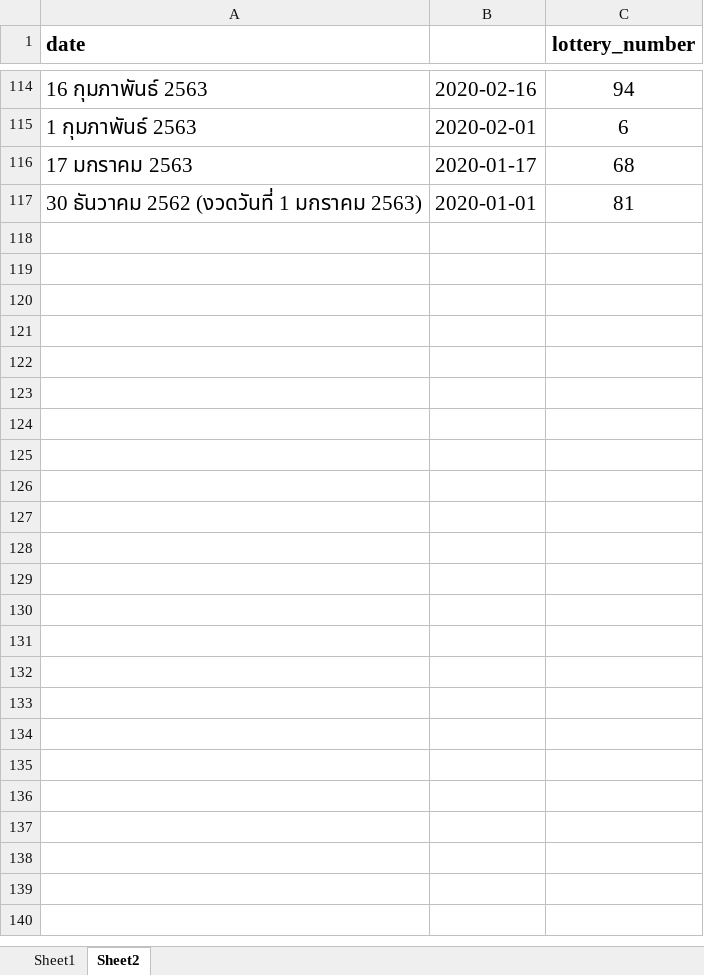
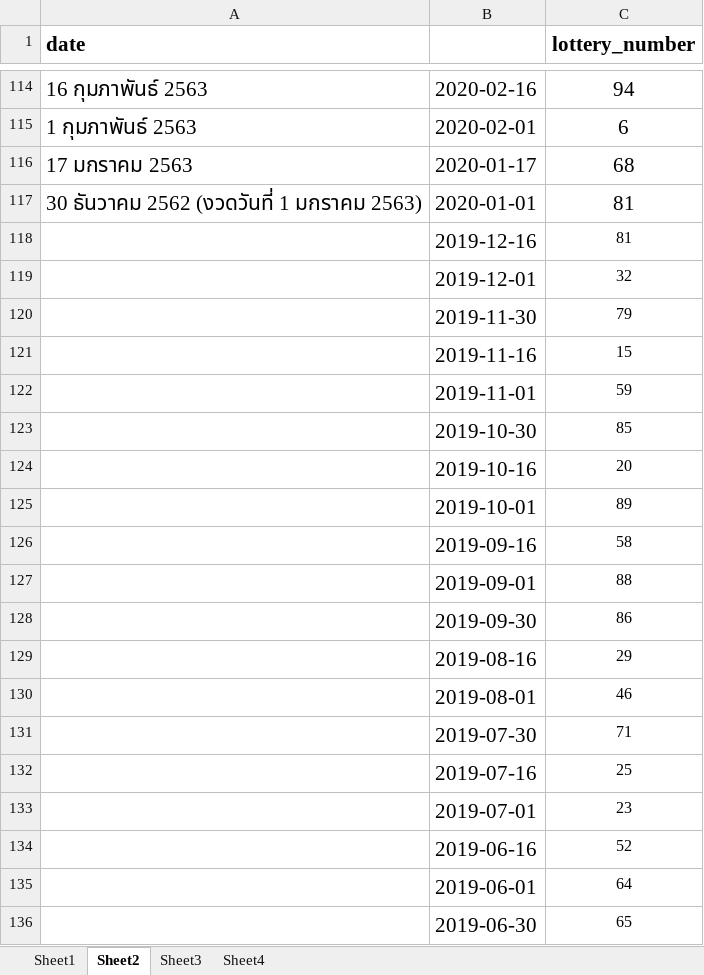
Before and after one commit to tTHon/heartrhythmbox, an Excel workbook: playground/Lotto/Book1.xlsx, sheet Sheet2, drawn as a sheet; only a part is shown, gaps mark what is left out; values as stored, in another font and other column widths than the file's, no borders; the diff covers the shown part only; the diff names each change by its address in the sheet, - before the commit and + after, or states it on an @@ line.

```diff
--- a/playground/Lotto/Book1.xlsx (sheet Sheet2)
+++ b/playground/Lotto/Book1.xlsx (sheet Sheet2)
+sheet tab: Sheet3
+sheet tab: Sheet4
+row 118:  | 2019-12-16 | 81
+row 119:  | 2019-12-01 | 32
+row 120:  | 2019-11-30 | 79
+row 121:  | 2019-11-16 | 15
+row 122:  | 2019-11-01 | 59
+row 123:  | 2019-10-30 | 85
+row 124:  | 2019-10-16 | 20
+row 125:  | 2019-10-01 | 89
+row 126:  | 2019-09-16 | 58
+row 127:  | 2019-09-01 | 88
+row 128:  | 2019-09-30 | 86
+row 129:  | 2019-08-16 | 29
+row 130:  | 2019-08-01 | 46
+row 131:  | 2019-07-30 | 71
+row 132:  | 2019-07-16 | 25
+row 133:  | 2019-07-01 | 23
+row 134:  | 2019-06-16 | 52
+row 135:  | 2019-06-01 | 64
+row 136:  | 2019-06-30 | 65
```
Also changed, not shown: 53 added rows elsewhere in this sheet, charts or pictures, 7 other files.
